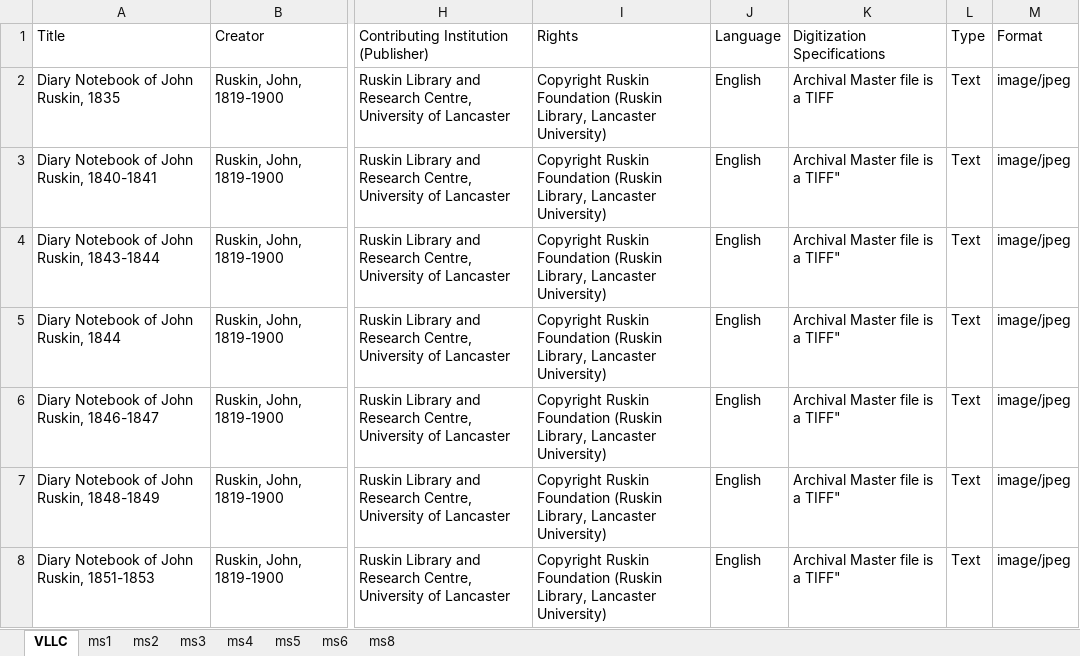
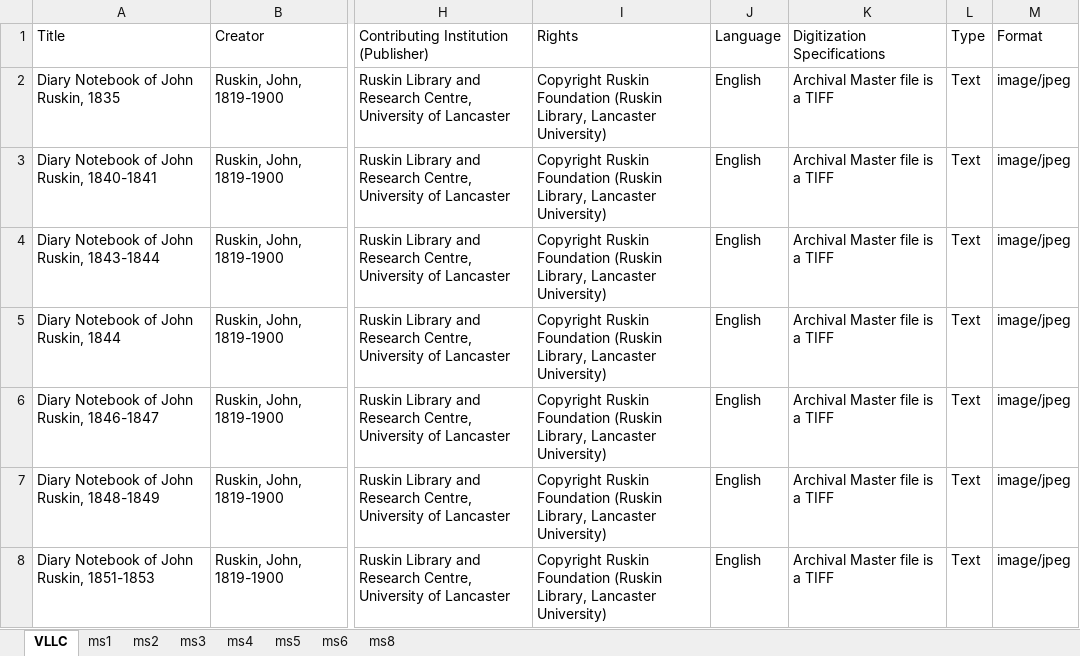
Before and after one commit to CDH-SC/ruskin, an Excel workbook: ruskin-angular/src/assets/images/metadata/VLLCMetadata.xlsx, sheet VLLC, drawn as a sheet; only a part is shown, gaps mark what is left out; values as stored, in another font and other column widths than the file's, no borders; the diff names each change by its address in the sheet, - before the commit and + after, or states it on an @@ line.

Commit message:
updated diary metadata

```diff
--- a/ruskin-angular/src/assets/images/metadata/VLLCMetadata.xlsx (sheet VLLC)
+++ b/ruskin-angular/src/assets/images/metadata/VLLCMetadata.xlsx (sheet VLLC)
-K3:K8 (Digitization Specifications): Archival Master file is a TIFF"
+K3:K8 (Digitization Specifications): Archival Master file is a TIFF
```
Also changed, not shown: 4 other files.
